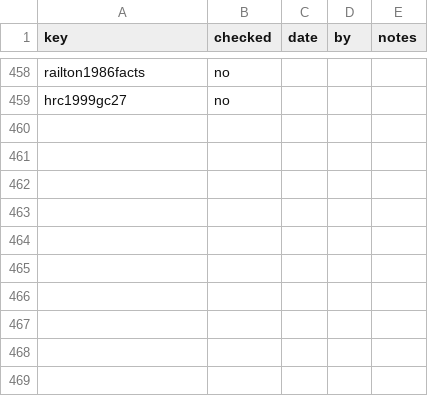
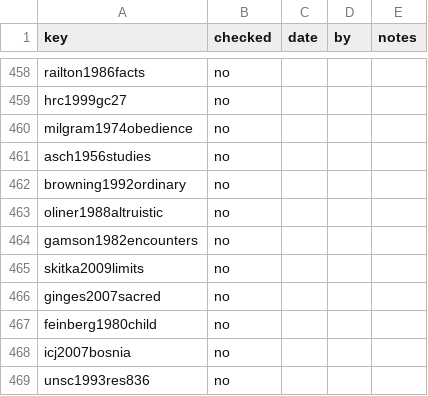
Before and after one commit to iterabloom/antifascist.intelligence, a TSV file: finishing/refs-ledger.tsv, drawn as a sheet; only a part is shown, gaps mark what is left out; the diff names each change by its address in the sheet, - before the commit and + after, or states it on an @@ line.

Commit message:
The condensed reworking: the blocked Council, the scene of an atrocity, and the human record
The author's edits E1-E26, applied to the condensed file only, with
Option A for E9 and the author's choice of a Srebrenica paragraph beside
it; E27 and E28 skipped at the author's direction. Ten entries in
refs.bib: nine as the author supplied them, and unsc1993res836.

- The preface nets the two opposed stakes of model reviewers; chapter 1
  names accommodation as correct learning.
- §1.1: the cost category is decidable given a description; the
  counterfactual condition is keyed to the system's judgment, and the
  criterion is available to reflection.
- §2.1: the asymmetry's three rationales kept apart, the third read as a
  correction for measurement; caveats on Railton's channel; "without a
  stake" defined as a stake uncorrelated with the claim's direction; the
  blocked-Council genocide case faced and the term kept; a permission,
  not a duty, for a system already present to stop an atrocity under
  way, against an order to stand aside. Five departures, not four.
- §3.5 keys betrayal to the rationale; §4.3 adds the human record of
  resisters (Milgram, Asch, Browning, the Oliners, Gamson).
- §7.2 separates loss testimony from approval rankings; §10.4 takes the
  severity scale from testimony; §10.8 adds a historical ownership
  condition and says what the further fact would be.
- Chapter 11: stake means correlated stake; the ratio is a criterion,
  sized by three rates; affective trust generalizes to the employer.
- §12.3 and §12.4: continuing attachment is the seal, the registered
  weighting the second line; the ward's open future. §13.2, §14.8,
  chapter 20's "without care" ablation, the afterword.
- Tables 0.1 and the glossary carry the changes (*Without a stake*,
  *Ownership*).
- Follow-up fixes at the author's direction: the afterword's repeated
  sentence, E6b's stray reference, E19 moved after "Three things
  follow", §2.1's repeated point, E12's reference, the Milgram
  two-experimenter clause, §12.3's seal sentence and Table 0.1's ratio
  row.

The ledger gains 10 unchecked rows; the footer count is now 0/468.

Signed-off-by: jgstern-agent <josh-agent@iterabloom.com>

```diff
--- a/finishing/refs-ledger.tsv
+++ b/finishing/refs-ledger.tsv
+row 460: milgram1974obedience | no
+row 461: asch1956studies | no
+row 462: browning1992ordinary | no
+row 463: oliner1988altruistic | no
+row 464: gamson1982encounters | no
+row 465: skitka2009limits | no
+row 466: ginges2007sacred | no
+row 467: feinberg1980child | no
+row 468: icj2007bosnia | no
+row 469: unsc1993res836 | no
```
Also changed, not shown: 3 other files.
